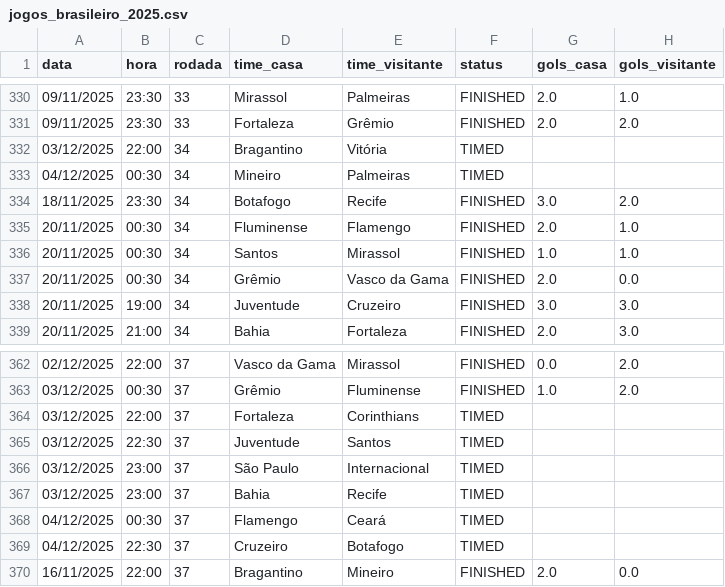
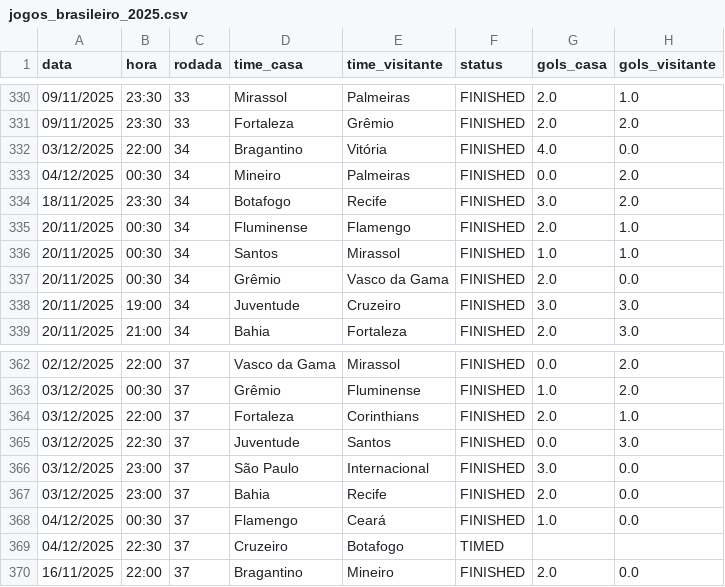
Before and after one commit to tlvzz/BR2025, a CSV file: dados/jogos_brasileiro_2025.csv, drawn as a sheet; only a part is shown, gaps mark what is left out.

```diff
--- a/dados/jogos_brasileiro_2025.csv
+++ b/dados/jogos_brasileiro_2025.csv
@@ -331,4 +331,4 @@ data,hora,rodada,time_casa,time_visitante,status,gols_casa,gols_visitante
 09/11/2025,23:30,33,Fortaleza,Grêmio,FINISHED,2.0,2.0
-03/12/2025,22:00,34,Bragantino,Vitória,TIMED,,
-04/12/2025,00:30,34,Mineiro,Palmeiras,TIMED,,
+03/12/2025,22:00,34,Bragantino,Vitória,FINISHED,4.0,0.0
+04/12/2025,00:30,34,Mineiro,Palmeiras,FINISHED,0.0,2.0
 18/11/2025,23:30,34,Botafogo,Recife,FINISHED,3.0,2.0
@@ -363,7 +363,7 @@ data,hora,rodada,time_casa,time_visitante,status,gols_casa,gols_visitante
 03/12/2025,00:30,37,Grêmio,Fluminense,FINISHED,1.0,2.0
-03/12/2025,22:00,37,Fortaleza,Corinthians,TIMED,,
-03/12/2025,22:30,37,Juventude,Santos,TIMED,,
-03/12/2025,23:00,37,São Paulo,Internacional,TIMED,,
-03/12/2025,23:00,37,Bahia,Recife,TIMED,,
-04/12/2025,00:30,37,Flamengo,Ceará,TIMED,,
+03/12/2025,22:00,37,Fortaleza,Corinthians,FINISHED,2.0,1.0
+03/12/2025,22:30,37,Juventude,Santos,FINISHED,0.0,3.0
+03/12/2025,23:00,37,São Paulo,Internacional,FINISHED,3.0,0.0
+03/12/2025,23:00,37,Bahia,Recife,FINISHED,2.0,0.0
+04/12/2025,00:30,37,Flamengo,Ceará,FINISHED,1.0,0.0
 04/12/2025,22:30,37,Cruzeiro,Botafogo,TIMED,,
```
